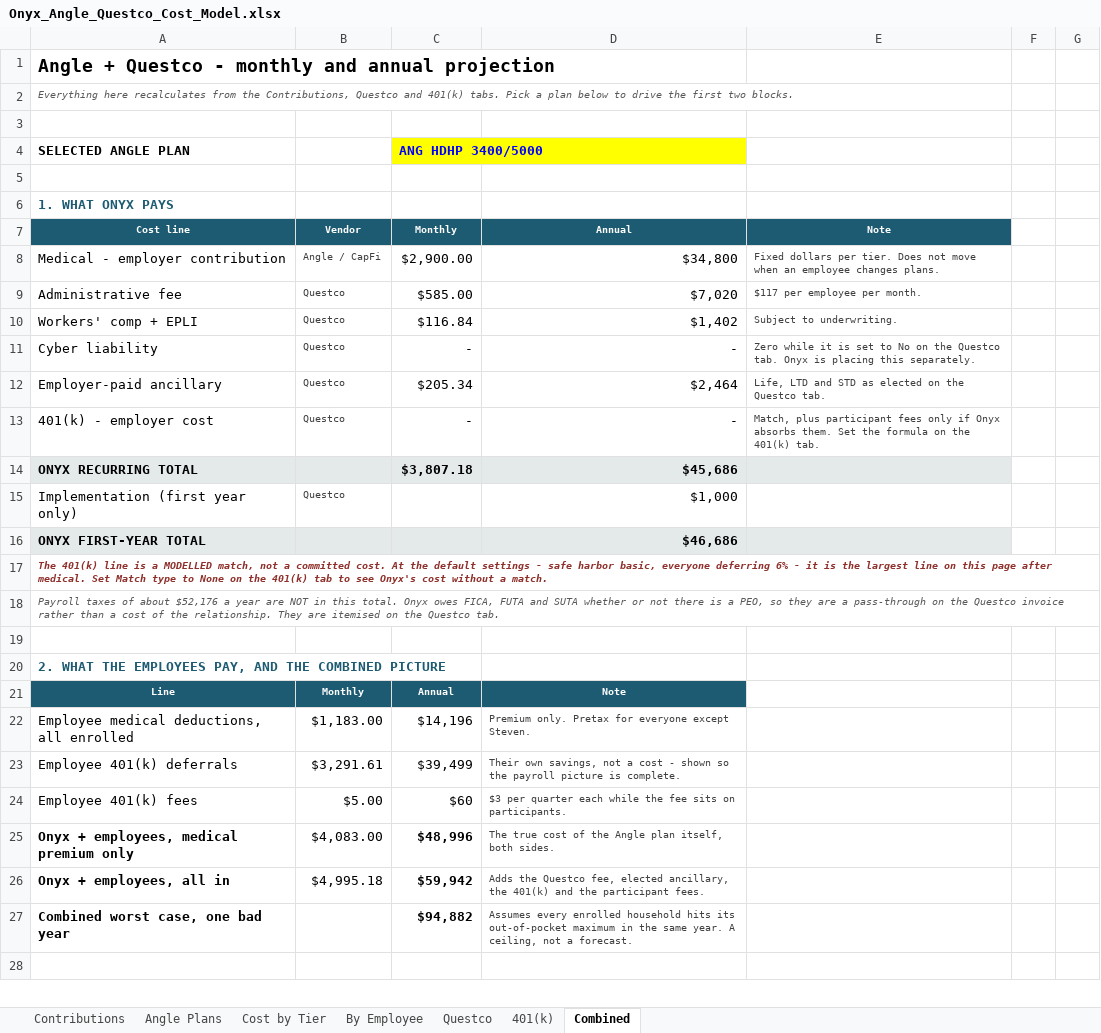
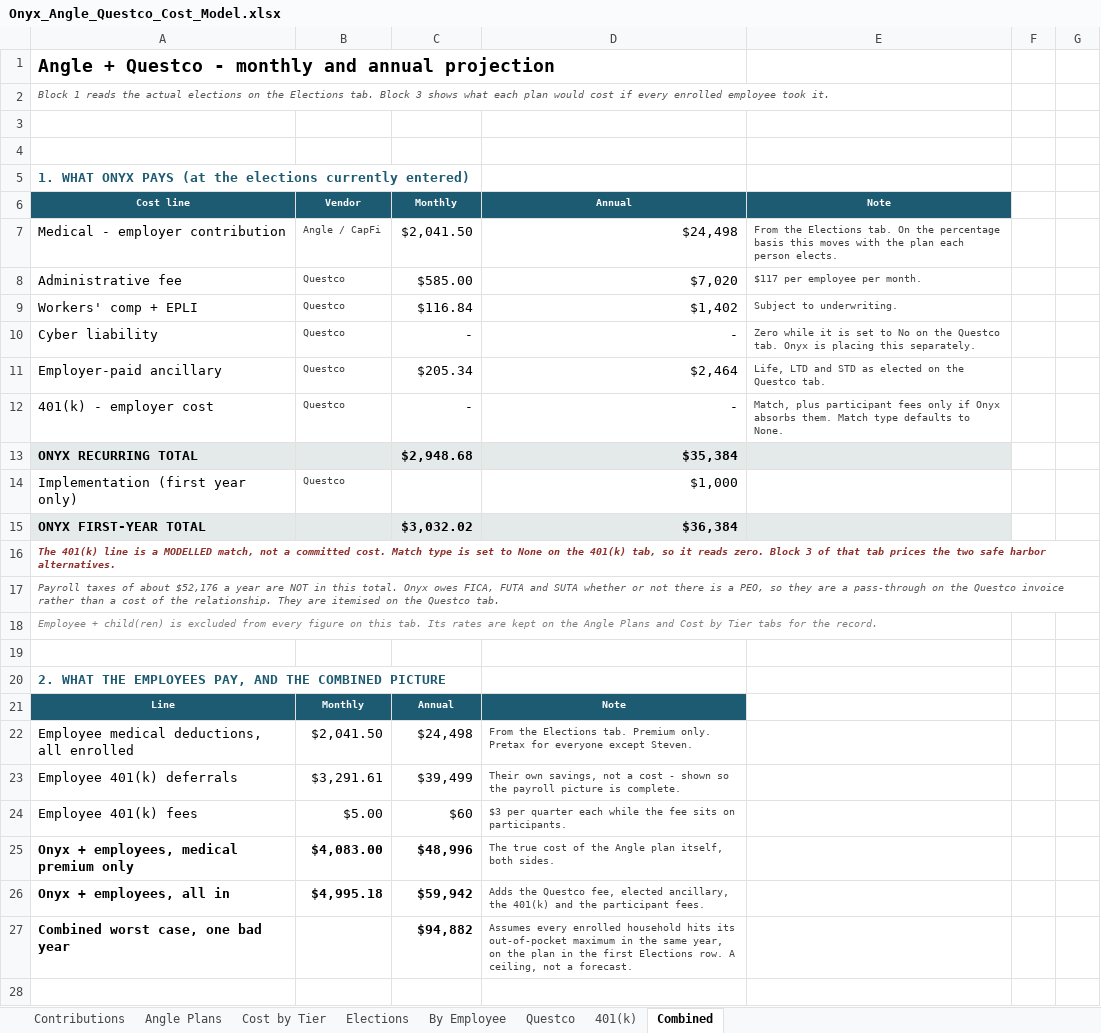
Before and after one commit to Onyxcfo/Health-Insurance-PEO, an Excel workbook: deliverables/Onyx_Angle_Questco_Cost_Model.xlsx, sheet Combined, drawn as a sheet; only a part is shown; values as stored, in another font and other column widths than the file's, no borders; removed rows and columns are numbered as before the commit, all else as after; the diff covers the shown part only; the diff names each change by its address in the sheet, - before the commit and + after, or states it on an @@ line.

```diff
--- a/deliverables/Onyx_Angle_Questco_Cost_Model.xlsx (sheet Combined)
+++ b/deliverables/Onyx_Angle_Questco_Cost_Model.xlsx (sheet Combined)
+sheet tab: Elections
-A2 (Cost line): Everything here recalculates from the Contributions, Questco and 401(k) tabs. Pick a plan below to drive the first two blocks.
+A2 (Cost line): Block 1 reads the actual elections on the Elections tab. Block 3 shows what each plan would cost if every enrolled employee took it.
-row 4: SELECTED ANGLE PLAN |  | ANG HDHP 3400/5000
-A5 (Cost line): 1. WHAT ONYX PAYS
+A5 (Cost line): 1. WHAT ONYX PAYS (at the elections currently entered)
-C7 (Monthly): $2,900.00
+C7 (Monthly): $2,041.50
-D7 (Annual): $34,800
+D7 (Annual): $24,498
-E7 (Note): Fixed dollars per tier. Does not move when an employee changes plans.
+E7 (Note): From the Elections tab. On the percentage basis this moves with the plan each person elects.
-E12 (Note): …absorbs them. Set the formula on the 401(k) tab.
+E12 (Note): …absorbs them. Match type defaults to None.
-C13 (Monthly): $3,807.18
+C13 (Monthly): $2,948.68
-D13 (Annual): $45,686
+D13 (Annual): $35,384
-C15 (Monthly): (empty)
+C15 (Monthly): $3,032.02
-D15 (Annual): $46,686
+D15 (Annual): $36,384
-A16 (Cost line): …committed cost. At the default settings - safe harbor basic, everyone deferring 6% - it is the largest line on this page after medical. Set Match type to None on the 401(k) tab to see Onyx's cost without a match.
+A16 (Cost line): …committed cost. Match type is set to None on the 401(k) tab, so it reads zero. Block 3 of that tab prices the two safe harbor alternatives.
+row 18: Employee + child(ren) is excluded from every figure on this tab. Its rates are kept on the Angle Plans and Cost by Tier tabs for the record.
-B22 (Vendor): $1,183.00
+B22 (Vendor): $2,041.50
-C22 (Monthly): $14,196
+C22 (Monthly): $24,498
-D22 (Annual): Premium only.…
+D22 (Annual): From the Elections tab. Premium only.…
-B25:B26 bold: off
+B25:B26 bold: on
-D27 (Annual): …the same year. A ceiling,…
+D27 (Annual): …the same year, on the plan in the first Elections row. A ceiling,…
```
Also changed, not shown: 11 edited cells elsewhere in this sheet, sheet Cost by Tier, sheet Contributions, sheet By Employee, sheet Angle Plans, formulas that keep their value, 1 other file.
